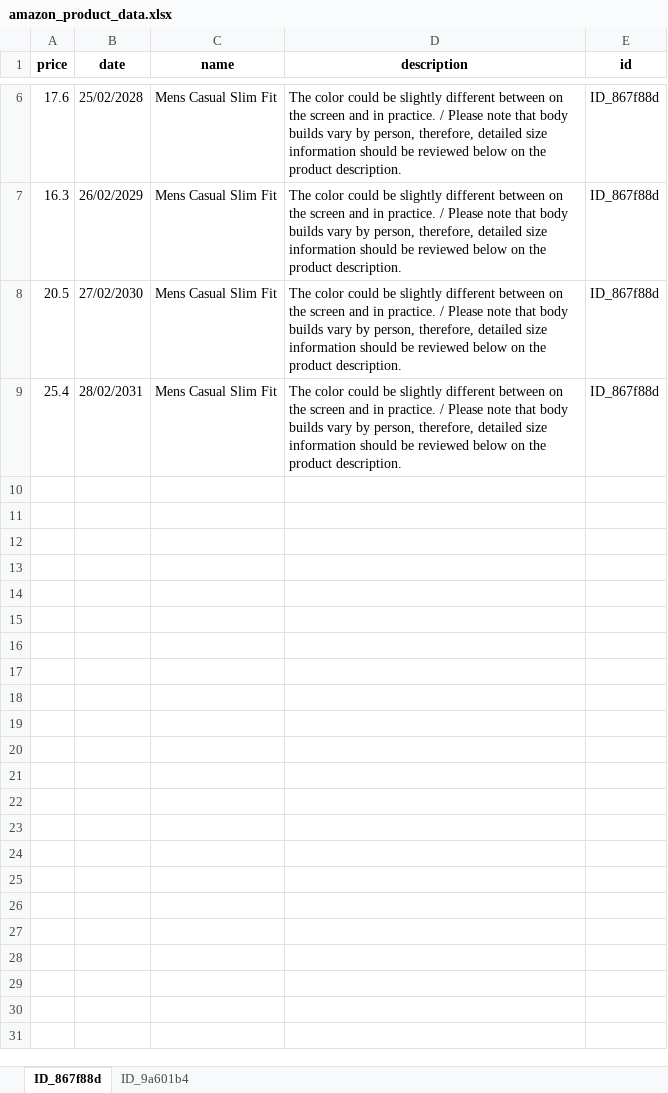
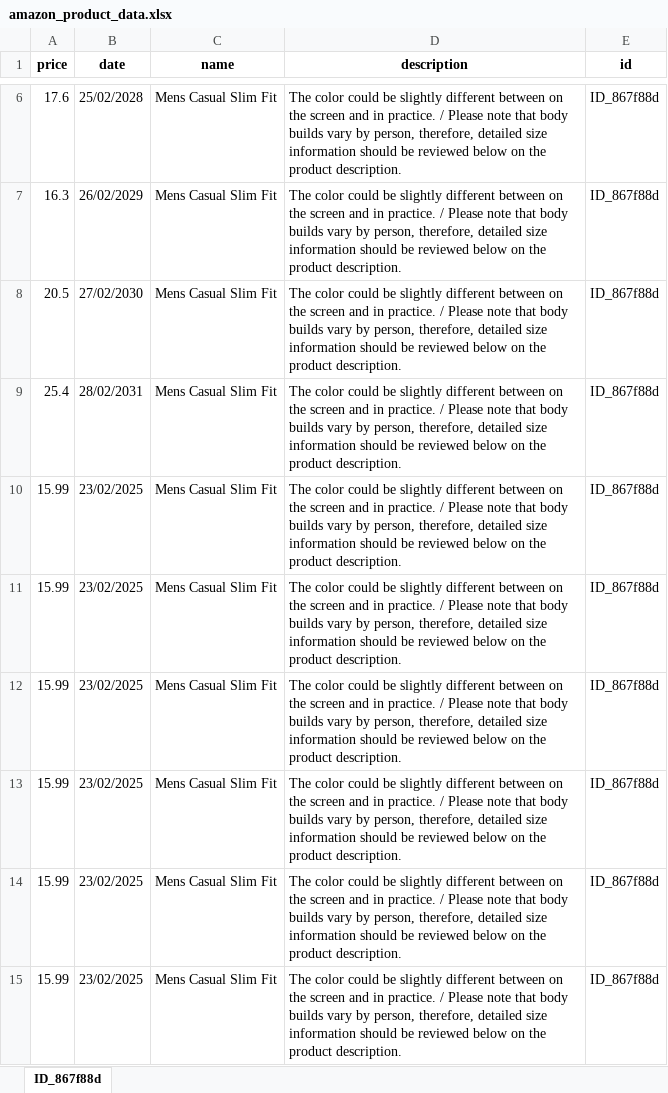
Before and after one commit to M4tt1-Coder/Amazon-Price-Tracker, an Excel workbook: amazon_price_tracker_app/data/amazon_product_data.xlsx, sheet ID_867f88d, drawn as a sheet; only a part is shown, gaps mark what is left out; values as stored, in another font and other column widths than the file's, no borders; the diff names each change by its address in the sheet, - before the commit and + after, or states it on an @@ line.

```diff
--- a/amazon_price_tracker_app/data/amazon_product_data.xlsx (sheet ID_867f88d)
+++ b/amazon_price_tracker_app/data/amazon_product_data.xlsx (sheet ID_867f88d)
-sheet tab: ID_9a601b4
+row 10: 15.99 | 23/02/2025 | Mens Casual Slim Fit | The color could be slightly different between on the screen and in practice. / Please note that body builds vary by person, therefore, detailed size information should be reviewed below on the product description. | ID_867f88d
+row 11: 15.99 | 23/02/2025 | Mens Casual Slim Fit | The color could be slightly different between on the screen and in practice. / Please note that body builds vary by person, therefore, detailed size information should be reviewed below on the product description. | ID_867f88d
+row 12: 15.99 | 23/02/2025 | Mens Casual Slim Fit | The color could be slightly different between on the screen and in practice. / Please note that body builds vary by person, therefore, detailed size information should be reviewed below on the product description. | ID_867f88d
+row 13: 15.99 | 23/02/2025 | Mens Casual Slim Fit | The color could be slightly different between on the screen and in practice. / Please note that body builds vary by person, therefore, detailed size information should be reviewed below on the product description. | ID_867f88d
+row 14: 15.99 | 23/02/2025 | Mens Casual Slim Fit | The color could be slightly different between on the screen and in practice. / Please note that body builds vary by person, therefore, detailed size information should be reviewed below on the product description. | ID_867f88d
+row 15: 15.99 | 23/02/2025 | Mens Casual Slim Fit | The color could be slightly different between on the screen and in practice. / Please note that body builds vary by person, therefore, detailed size information should be reviewed below on the product description. | ID_867f88d
```
Also changed, not shown: 2 other files.
